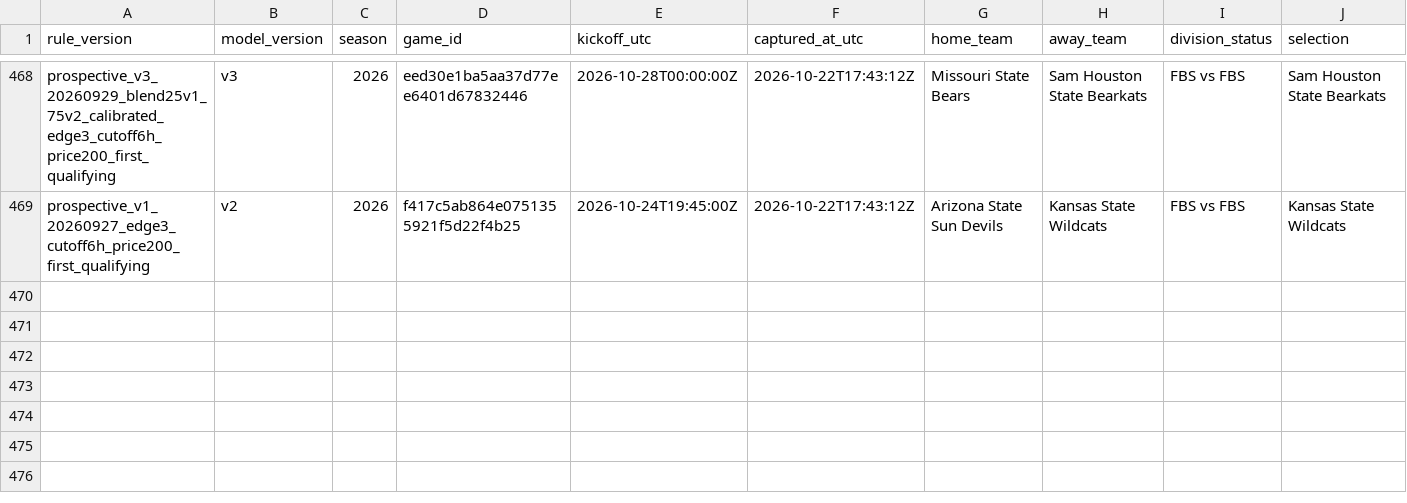
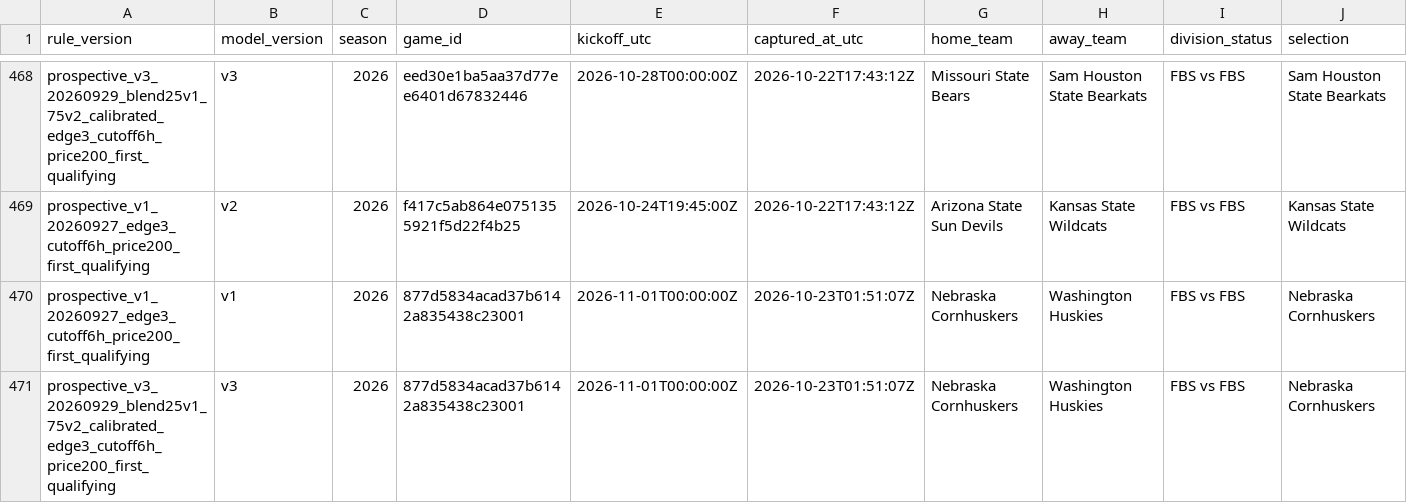
Before and after one commit to JarzCFB/codi-cfb-dashboard, a CSV file: prospective/selections.csv, drawn as a sheet; only a part is shown, gaps mark what is left out; rows hold the shown columns only; the diff names each change by its address in the sheet, - before the commit and + after, or states it on an @@ line.

```diff
--- a/prospective/selections.csv
+++ b/prospective/selections.csv
+row 470: prospective_v1_20260927_edge3_cutoff6h_price200_first_qualifying | v1 | 2026 | 877d5834acad37b6142a835438c23001 | 2026-11-01T00:00:00Z | 2026-10-23T01:51:07Z | Nebraska Cornhuskers | Washington Huskies | FBS vs FBS | Nebraska Cornhuskers
+row 471: prospective_v3_20260929_blend25v1_75v2_calibrated_edge3_cutoff6h_price200_first_qualifying | v3 | 2026 | 877d5834acad37b6142a835438c23001 | 2026-11-01T00:00:00Z | 2026-10-23T01:51:07Z | Nebraska Cornhuskers | Washington Huskies | FBS vs FBS | Nebraska Cornhuskers
```
Also changed, not shown: prospective/v3_pregame_agreement.csv, 2 other files.
